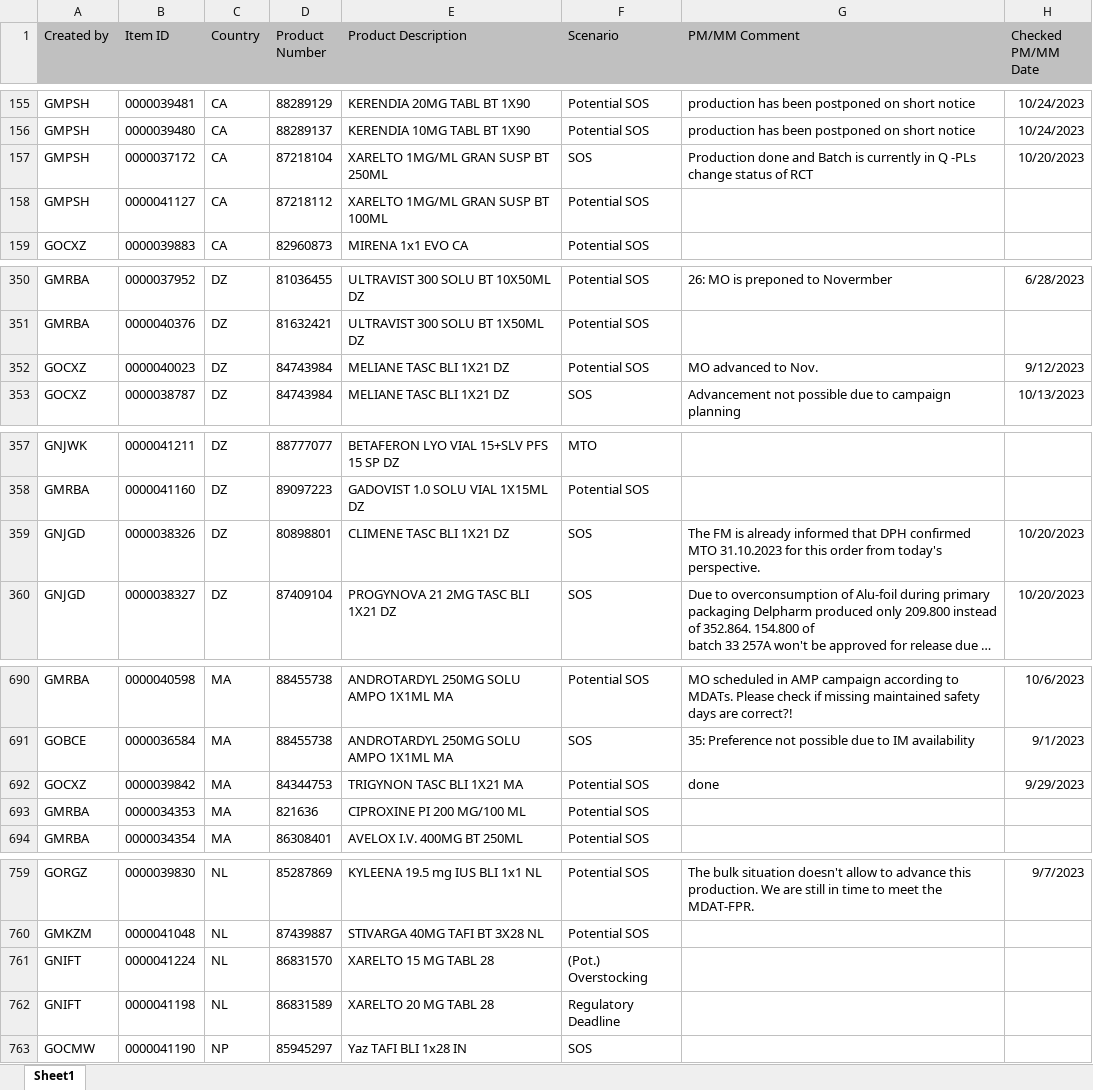
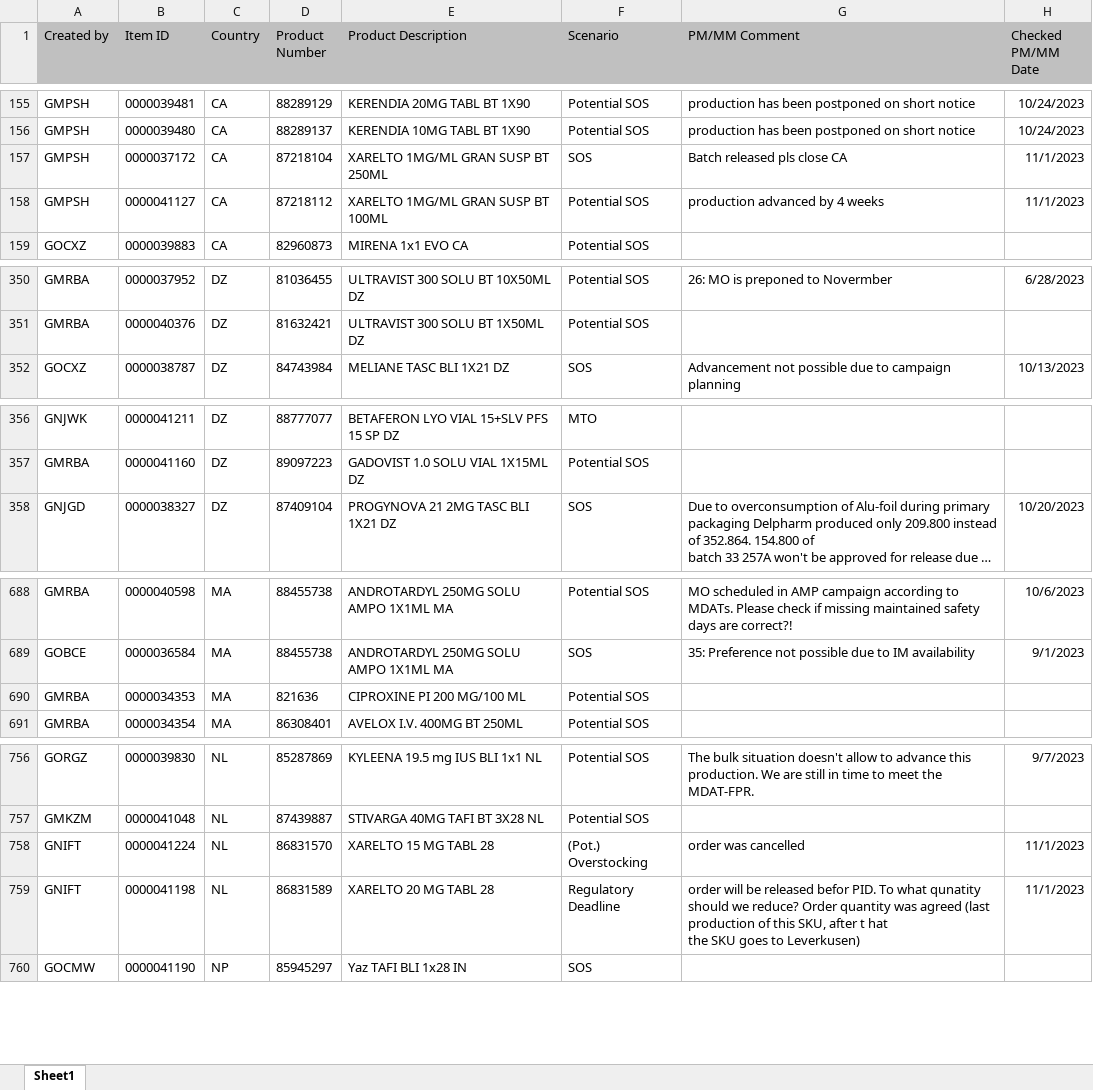
Before and after one commit to janphoenix/rct2, an Excel workbook: EXPORT.XLSX, sheet Sheet1, drawn as a sheet; only a part is shown, gaps mark what is left out; long unchanged cells end in …; values as stored, in another font and other column widths than the file's, no borders; removed rows and columns are numbered as before the commit, all else as after; ↵ is a line break in a cell; the diff covers the shown part only; the diff names each change by its address in the sheet, - before the commit and + after, or states it on an @@ line.

Commit message:
rct upload today - john r.

```diff
--- a/EXPORT.XLSX (sheet Sheet1)
+++ b/EXPORT.XLSX (sheet Sheet1)
-G157 (PM/MM Comment): Production done and Batch is currently in Q -PLs change status of RCT
+G157 (PM/MM Comment): Batch released pls close CA
-H157 (Checked PM/MM Date): 10/20/2023
+H157 (Checked PM/MM Date): 11/1/2023
-G158 (PM/MM Comment): (empty)
+G158 (PM/MM Comment): production advanced by 4 weeks
-H158 (Checked PM/MM Date): (empty)
+H158 (Checked PM/MM Date): 11/1/2023
-row 352: GOCXZ | 0000040023 | DZ | 84743984 | MELIANE TASC BLI 1X21 DZ | Potential SOS | MO advanced to Nov. | 9/12/2023
-row 359: GNJGD | 0000038326 | DZ | 80898801 | CLIMENE TASC BLI 1X21 DZ | SOS | The FM is already informed that DPH confirmed MTO 31.10.2023 for this order from today's perspective. | 10/20/2023
-row 692: GOCXZ | 0000039842 | MA | 84344753 | TRIGYNON TASC BLI 1X21 MA | Potential SOS | done | 9/29/2023
-G758 (PM/MM Comment): (empty)
+G758 (PM/MM Comment): order was cancelled
-H758:H759 (Checked PM/MM Date): (empty)
+H758:H759 (Checked PM/MM Date): 11/1/2023
-G759 (PM/MM Comment): (empty)
+G759 (PM/MM Comment): order will be released befor PID. To what qunatity should we reduce? Order quantity was agreed (last production of this SKU, after t hat ↵ the SKU goes to Leverkusen)
```
Also changed, not shown: 5 edited cells elsewhere in this sheet.
